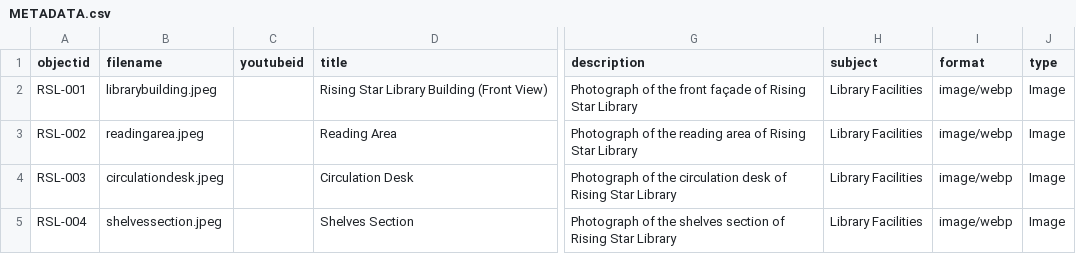
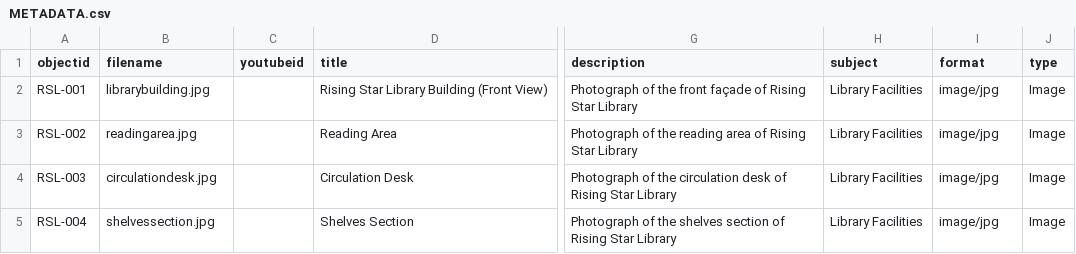
Before and after one commit to donnafretchjencorveracastil-wq/Rising_Starss, a CSV file: _data/METADATA.csv, drawn as a sheet; only a part is shown, gaps mark what is left out; the diff names each change by its address in the sheet, - before the commit and + after, or states it on an @@ line.

Commit message:
Update METADATA.csv

```diff
--- a/_data/METADATA.csv
+++ b/_data/METADATA.csv
-B2 (filename): librarybuilding.jpeg
+B2 (filename): librarybuilding.jpg
-I2:I5 (format): image/webp
+I2:I5 (format): image/jpg
-B3 (filename): readingarea.jpeg
+B3 (filename): readingarea.jpg
-B4 (filename): circulationdesk.jpeg
+B4 (filename): circulationdesk.jpg
-B5 (filename): shelvessection.jpeg
+B5 (filename): shelvessection.jpg
```
